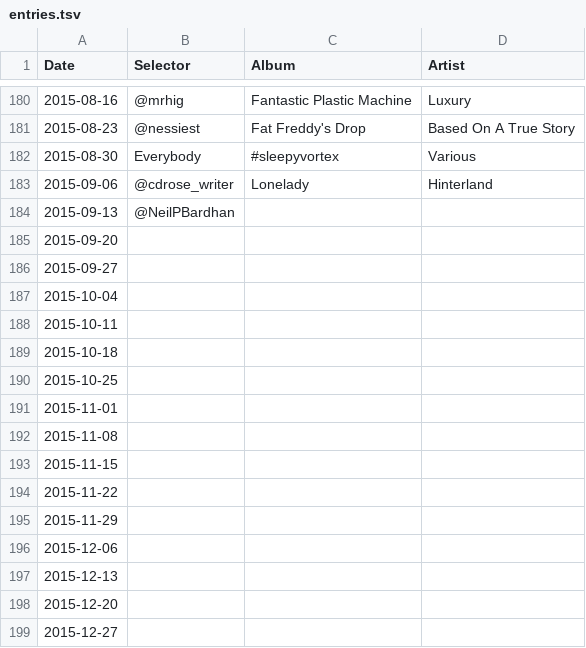
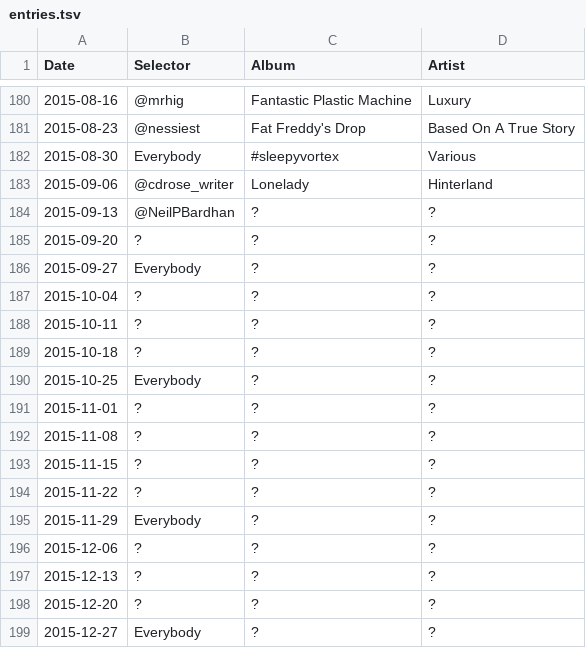
Before and after one commit to akx/listeningclub, a TSV file: entries.tsv, drawn as a sheet; only a part is shown, gaps mark what is left out.

Commit message:
Fill out the rest of the year to make Github happy

```diff
--- a/entries.tsv
+++ b/entries.tsv
@@ -183,17 +183,17 @@ Date	Selector	Album	Artist
 2015-09-06	@cdrose_writer	Lonelady	Hinterland
-2015-09-13	@NeilPBardhan
-2015-09-20	
-2015-09-27	
-2015-10-04	
-2015-10-11	
-2015-10-18	
-2015-10-25	
-2015-11-01	
-2015-11-08	
-2015-11-15	
-2015-11-22	
-2015-11-29	
-2015-12-06	
-2015-12-13	
-2015-12-20	
-2015-12-27	
+2015-09-13	@NeilPBardhan	?	?
+2015-09-20	?	?	?
+2015-09-27	Everybody	?	?
+2015-10-04	?	?	?
+2015-10-11	?	?	?
+2015-10-18	?	?	?
+2015-10-25	Everybody	?	?
+2015-11-01	?	?	?
+2015-11-08	?	?	?
+2015-11-15	?	?	?
+2015-11-22	?	?	?
+2015-11-29	Everybody	?	?
+2015-12-06	?	?	?
+2015-12-13	?	?	?
+2015-12-20	?	?	?
+2015-12-27	Everybody	?	?
```
